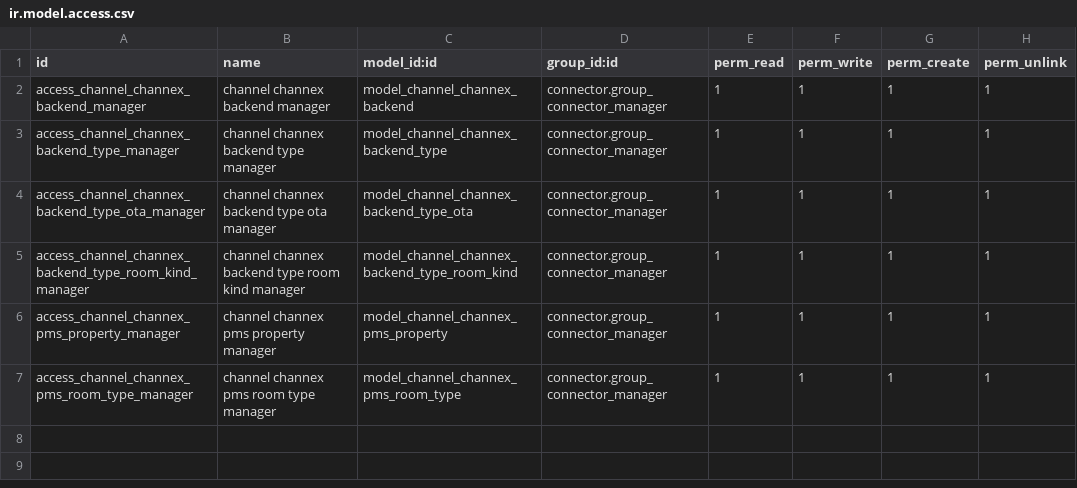
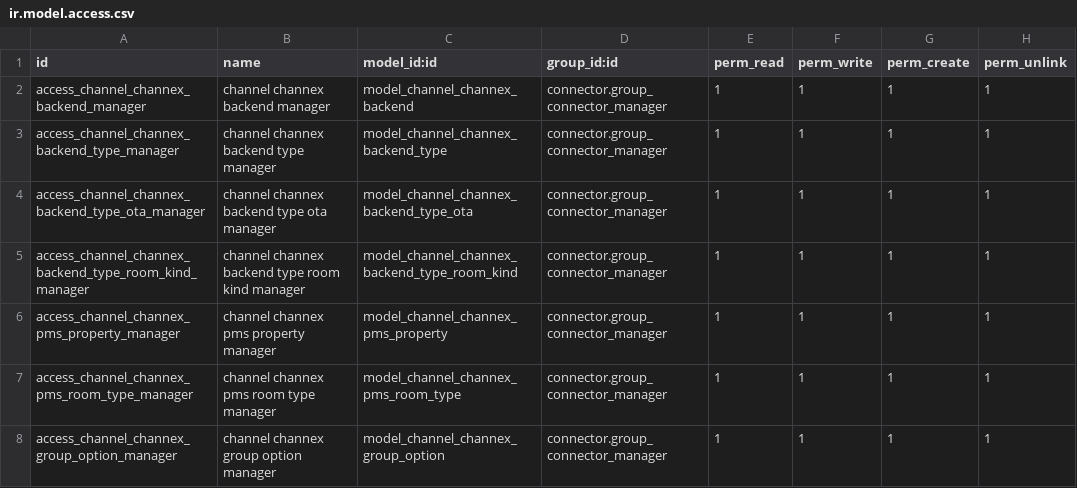
Before and after one commit to commitsun/roomdoo-modules, a CSV file: connector_pms_channex/security/ir.model.access.csv, drawn as a sheet; the diff names each change by its address in the sheet, - before the commit and + after, or states it on an @@ line.

Commit message:
[IMP] connector_pms_channex: group en el backend + alta desde Odoo
El group es un id dentro de una cuenta de Channex, y la cuenta la define la
api_key, que vive en el backend. Tenerlo en el backend type asumia que todos
los backends de ese type comparten cuenta, algo que nada garantiza. En el type
quedan solo los vocabularios de mapeo, que si son de instalacion.

Anade en el backend las acciones de listar y crear grupo: la UI de Channex
oculta la pantalla de groups hasta que la cuenta tiene una property, asi que
un hotel nuevo no puede sacar el id de ahi.

Valida que el group_id sea un UUID. Pegarlo desde la URL del panel arrastra
un /edit final y Channex solo lo rechazaba al exportar la property.

```diff
--- a/connector_pms_channex/security/ir.model.access.csv
+++ b/connector_pms_channex/security/ir.model.access.csv
+row 8: access_channel_channex_group_option_manager | channel channex group option manager | model_channel_channex_group_option | connector.group_connector_manager | 1 | 1 | 1 | 1
```
Also changed, not shown: 9 other files.
